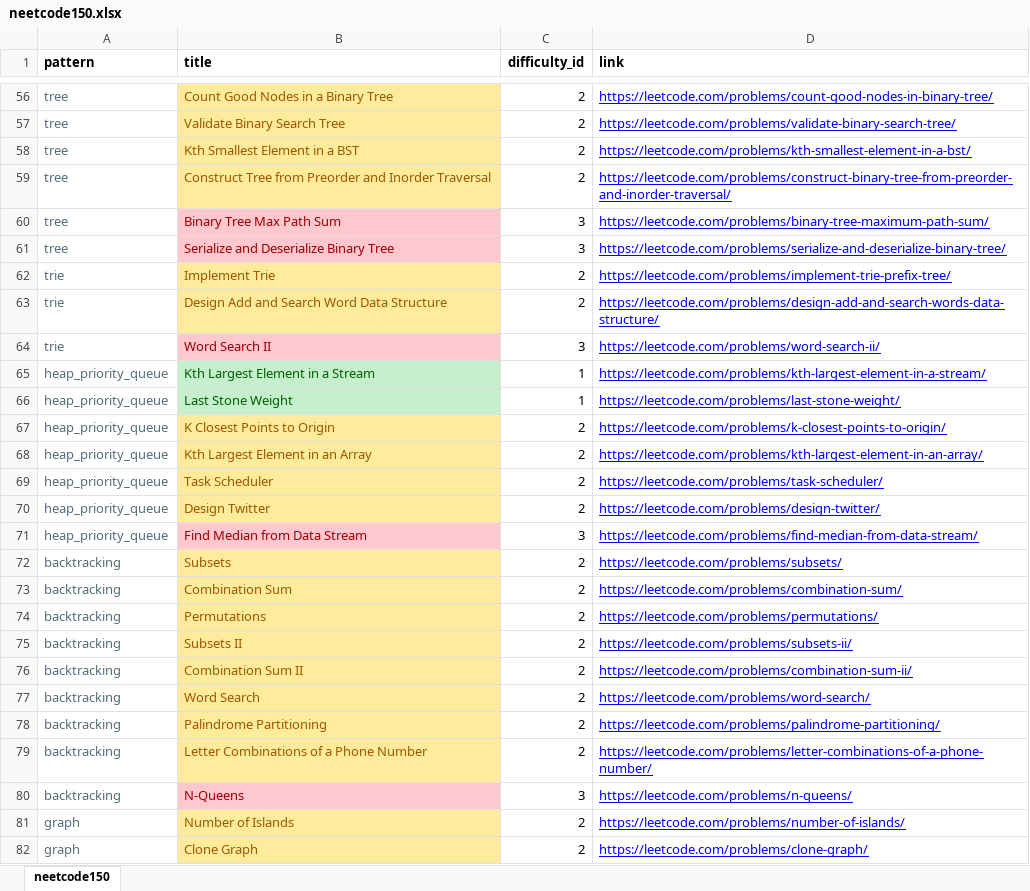
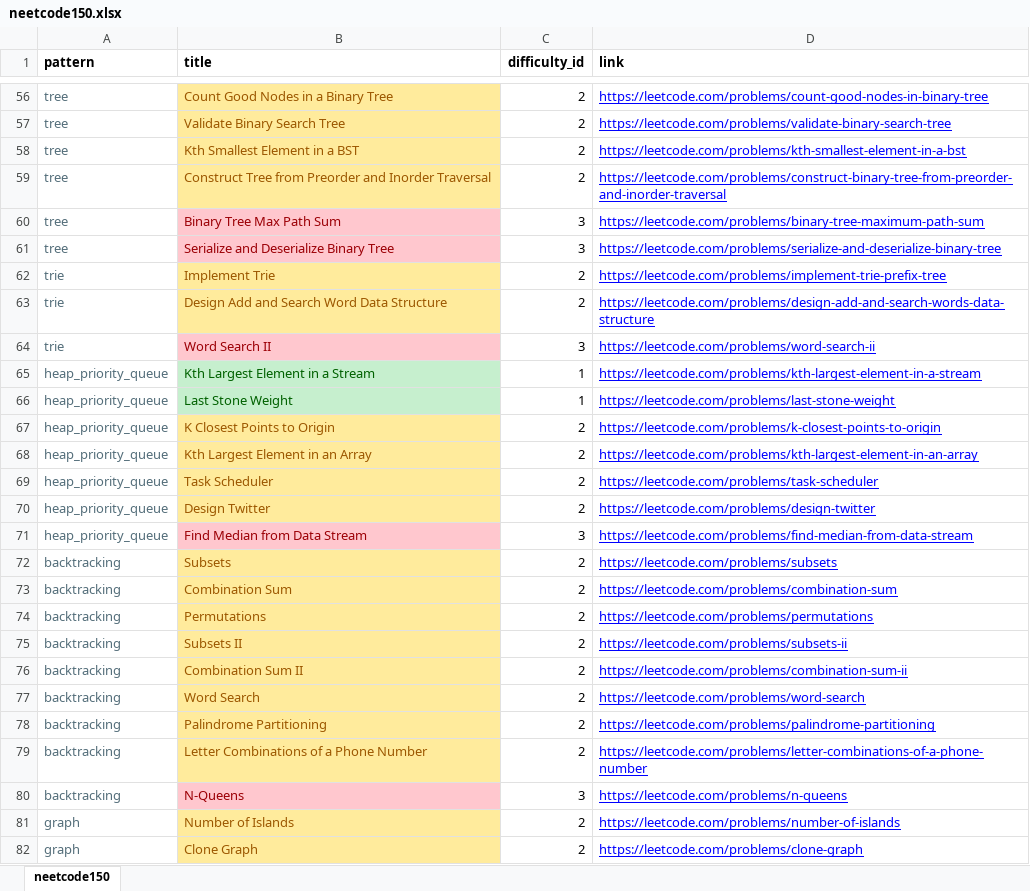
Before and after one commit to jwc20/fluffy-fortnight, an Excel workbook: ff/static/assets/datasets/neetcode150.xlsx, sheet neetcode150, drawn as a sheet; only a part is shown, gaps mark what is left out; values as stored, in another font and other column widths than the file's, no borders; the diff covers the shown part only; the diff names each change by its address in the sheet, - before the commit and + after, or states it on an @@ line.

Commit message:
Clean data

```diff
--- a/ff/static/assets/datasets/neetcode150.xlsx (sheet neetcode150)
+++ b/ff/static/assets/datasets/neetcode150.xlsx (sheet neetcode150)
-D56 (link): https://leetcode.com/problems/count-good-nodes-in-binary-tree/
+D56 (link): https://leetcode.com/problems/count-good-nodes-in-binary-tree
-D57 (link): https://leetcode.com/problems/validate-binary-search-tree/
+D57 (link): https://leetcode.com/problems/validate-binary-search-tree
-D58 (link): https://leetcode.com/problems/kth-smallest-element-in-a-bst/
+D58 (link): https://leetcode.com/problems/kth-smallest-element-in-a-bst
-D59 (link): https://leetcode.com/problems/construct-binary-tree-from-preorder-and-inorder-traversal/
+D59 (link): https://leetcode.com/problems/construct-binary-tree-from-preorder-and-inorder-traversal
-D60 (link): https://leetcode.com/problems/binary-tree-maximum-path-sum/
+D60 (link): https://leetcode.com/problems/binary-tree-maximum-path-sum
-D61 (link): https://leetcode.com/problems/serialize-and-deserialize-binary-tree/
+D61 (link): https://leetcode.com/problems/serialize-and-deserialize-binary-tree
-D62 (link): https://leetcode.com/problems/implement-trie-prefix-tree/
+D62 (link): https://leetcode.com/problems/implement-trie-prefix-tree
-D63 (link): https://leetcode.com/problems/design-add-and-search-words-data-structure/
+D63 (link): https://leetcode.com/problems/design-add-and-search-words-data-structure
-D64 (link): https://leetcode.com/problems/word-search-ii/
+D64 (link): https://leetcode.com/problems/word-search-ii
-D65 (link): https://leetcode.com/problems/kth-largest-element-in-a-stream/
+D65 (link): https://leetcode.com/problems/kth-largest-element-in-a-stream
-D66 (link): https://leetcode.com/problems/last-stone-weight/
+D66 (link): https://leetcode.com/problems/last-stone-weight
-D67 (link): https://leetcode.com/problems/k-closest-points-to-origin/
+D67 (link): https://leetcode.com/problems/k-closest-points-to-origin
-D68 (link): https://leetcode.com/problems/kth-largest-element-in-an-array/
+D68 (link): https://leetcode.com/problems/kth-largest-element-in-an-array
-D69 (link): https://leetcode.com/problems/task-scheduler/
+D69 (link): https://leetcode.com/problems/task-scheduler
-D70 (link): https://leetcode.com/problems/design-twitter/
+D70 (link): https://leetcode.com/problems/design-twitter
-D71 (link): https://leetcode.com/problems/find-median-from-data-stream/
+D71 (link): https://leetcode.com/problems/find-median-from-data-stream
-D72 (link): https://leetcode.com/problems/subsets/
+D72 (link): https://leetcode.com/problems/subsets
-D73 (link): https://leetcode.com/problems/combination-sum/
+D73 (link): https://leetcode.com/problems/combination-sum
-D74 (link): https://leetcode.com/problems/permutations/
+D74 (link): https://leetcode.com/problems/permutations
-D75 (link): https://leetcode.com/problems/subsets-ii/
+D75 (link): https://leetcode.com/problems/subsets-ii
-D76 (link): https://leetcode.com/problems/combination-sum-ii/
+D76 (link): https://leetcode.com/problems/combination-sum-ii
-D77 (link): https://leetcode.com/problems/word-search/
+D77 (link): https://leetcode.com/problems/word-search
-D78 (link): https://leetcode.com/problems/palindrome-partitioning/
+D78 (link): https://leetcode.com/problems/palindrome-partitioning
-D79 (link): https://leetcode.com/problems/letter-combinations-of-a-phone-number/
+D79 (link): https://leetcode.com/problems/letter-combinations-of-a-phone-number
-D80 (link): https://leetcode.com/problems/n-queens/
+D80 (link): https://leetcode.com/problems/n-queens
-D81 (link): https://leetcode.com/problems/number-of-islands/
+D81 (link): https://leetcode.com/problems/number-of-islands
-D82 (link): https://leetcode.com/problems/clone-graph/
+D82 (link): https://leetcode.com/problems/clone-graph
```
Also changed, not shown: 123 edited cells elsewhere in this sheet, ff/static/assets/datasets/blind75.xlsx, ff/static/assets/datasets/leetcode_dataset.xlsx, 1 other file.
